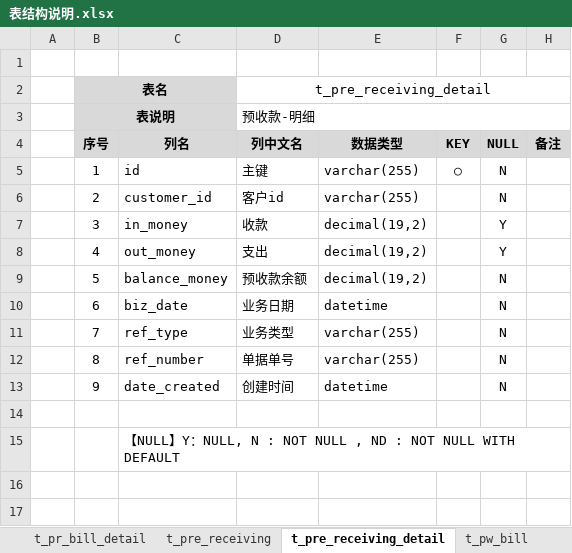
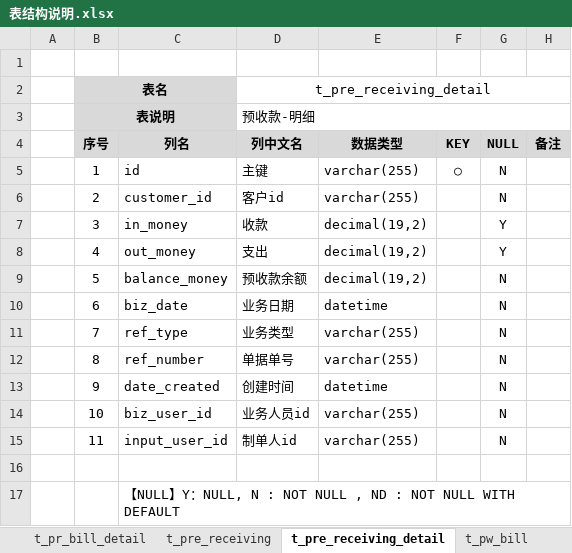
Before and after one commit to dongxf/PSI, an Excel workbook: doc/02 表结构/表结构说明.xlsx, sheet t_pre_receiving_detail, drawn as a sheet; values as stored, in another font and other column widths than the file's, no borders; the diff names each change by its address in the sheet, - before the commit and + after, or states it on an @@ line.

```diff
--- a/doc/02 表结构/表结构说明.xlsx (sheet t_pre_receiving_detail)
+++ b/doc/02 表结构/表结构说明.xlsx (sheet t_pre_receiving_detail)
+row 14:  | 10 | biz_user_id | 业务人员id | varchar(255) |  | N
+row 15:  | 11 | input_user_id | 制单人id | varchar(255) |  | N
```
Also changed, not shown: 4 other files.
